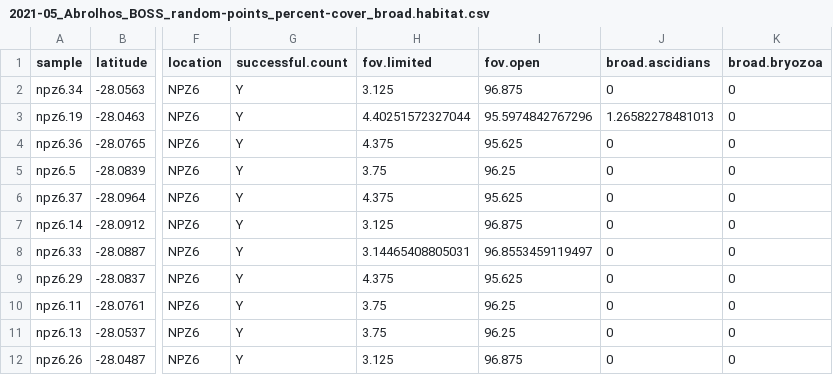
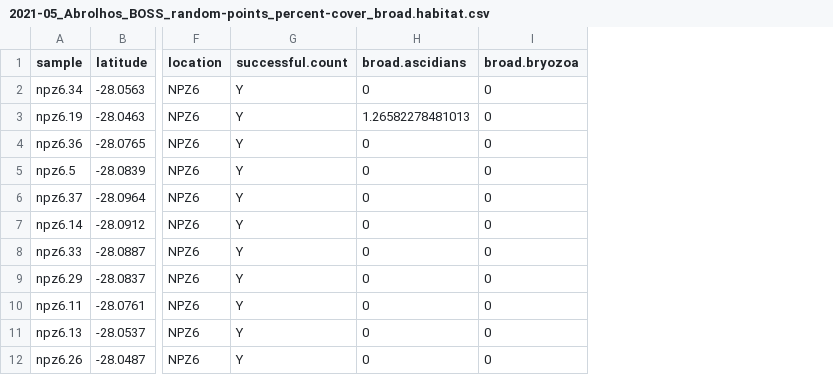
Before and after one commit to UWA-Marine-Ecology-Group-projects/forward-facing-benthic-composition-annotation, a CSV file: data/tidy/2021-05_Abrolhos_BOSS_random-points_percent-cover_broad.habitat.csv, drawn as a sheet; only a part is shown, gaps mark what is left out; the diff names each change by its address in the sheet, - before the commit and + after, or states it on an @@ line.

```diff
--- a/data/tidy/2021-05_Abrolhos_BOSS_random-points_percent-cover_broad.habitat.csv
+++ b/data/tidy/2021-05_Abrolhos_BOSS_random-points_percent-cover_broad.habitat.csv
-column H (fov.limited), rows 2-12: 3.125 | 4.40251572327044 | 4.375 | 3.75 | 4.375 | 3.125 | 3.14465408805031 | 4.375 | 3.75 | 3.75 | 3.125
-column I (fov.open), rows 2-12: 96.875 | 95.5974842767296 | 95.625 | 96.25 | 95.625 | 96.875 | 96.8553459119497 | 95.625 | 96.25 | 96.25 | 96.875
```
Also changed, not shown: data/tidy/2021-05_Abrolhos_BOSS_random-points_broad.habitat.csv, data/tidy/2021-05_Abrolhos_BOSS_random-points_detailed.habitat.csv, 5 other files.
